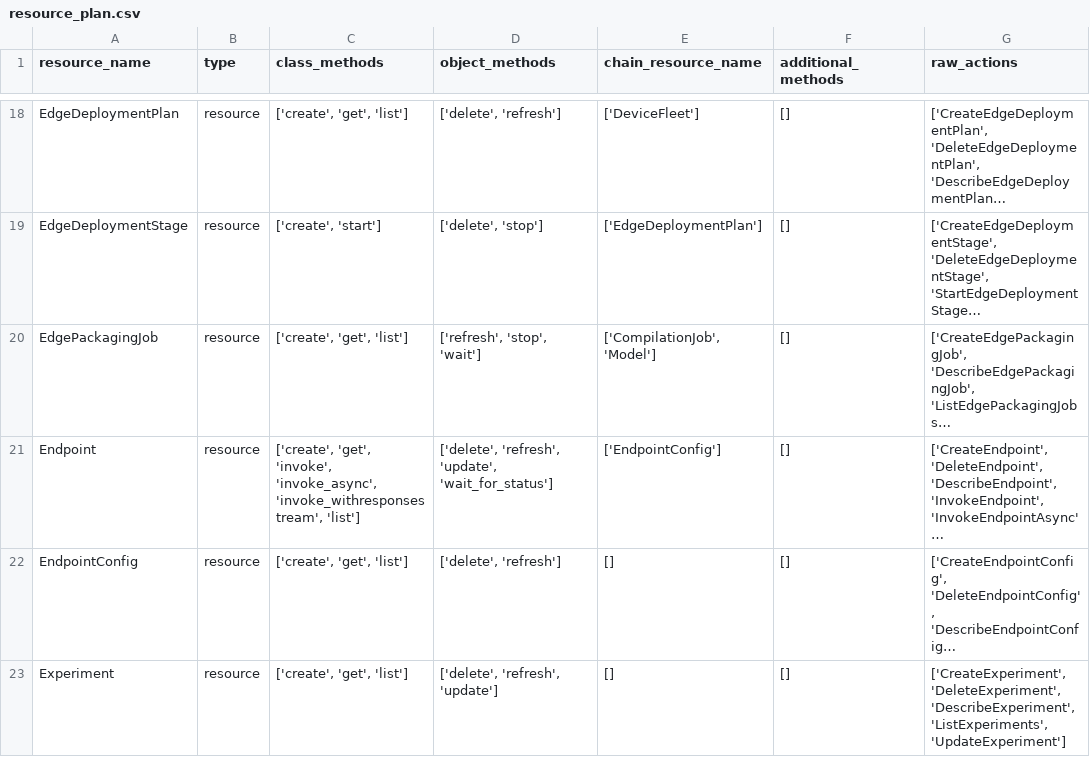
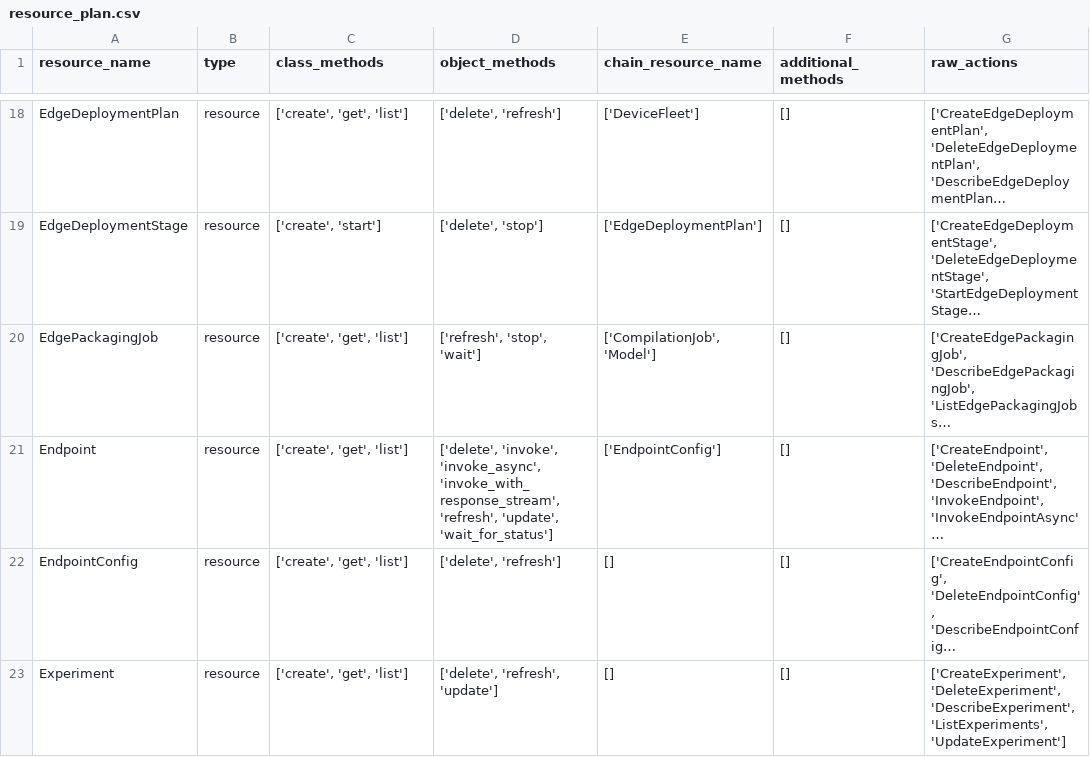
Before and after one commit to aws/sagemaker-core, a CSV file: resource_plan.csv, drawn as a sheet; only a part is shown, gaps mark what is left out; long unchanged cells end in …; the diff names each change by its address in the sheet, - before the commit and + after, or states it on an @@ line.

Commit message:
Update Invoke methods to object methods and minor fixes

```diff
--- a/resource_plan.csv
+++ b/resource_plan.csv
-C21 (class_methods): ['create', 'get', 'invoke', 'invoke_async', 'invoke_withresponsestream', 'list']
+C21 (class_methods): ['create', 'get', 'list']
-D21 (object_methods): ['delete', 'refresh', 'update',…
+D21 (object_methods): ['delete', 'invoke', 'invoke_async', 'invoke_with_response_stream', 'refresh', 'update',…
```
Also changed, not shown: 5 other files.
